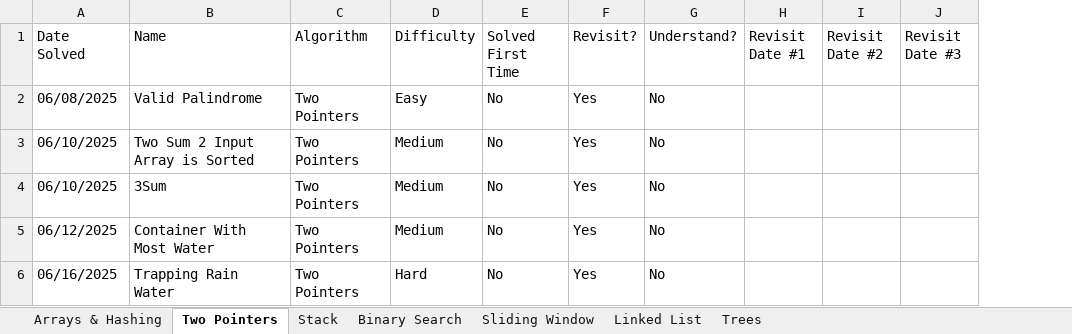
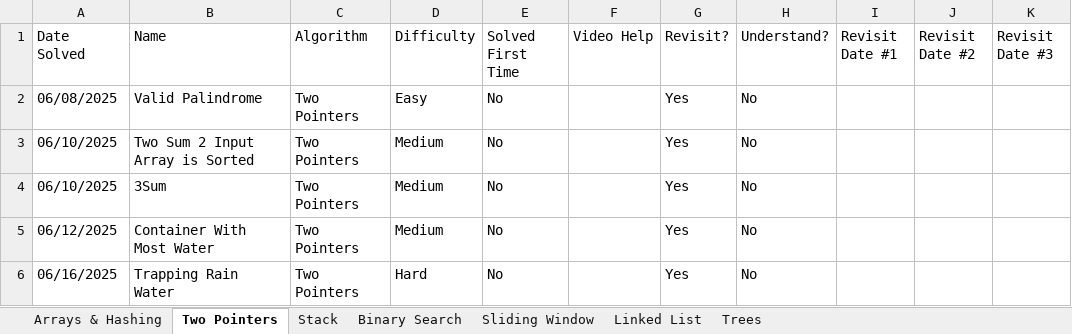
Before and after one commit to SamuelAdly/GettingJobReady, an Excel workbook: NeetCode150/LeetCodeTracker.xlsx, sheet Two Pointers, drawn as a sheet; only a part is shown; values as stored, in another font and other column widths than the file's, no borders; the diff names each change by its address in the sheet, - before the commit and + after, or states it on an @@ line.

```diff
--- a/NeetCode150/LeetCodeTracker.xlsx (sheet Two Pointers)
+++ b/NeetCode150/LeetCodeTracker.xlsx (sheet Two Pointers)
+column F (Video Help), empty
```
Also changed, not shown: sheet Trees, sheet Sliding Window, sheet Stack, sheet Binary Search, sheet Arrays & Hashing, sheet Linked List, 4 other files.
